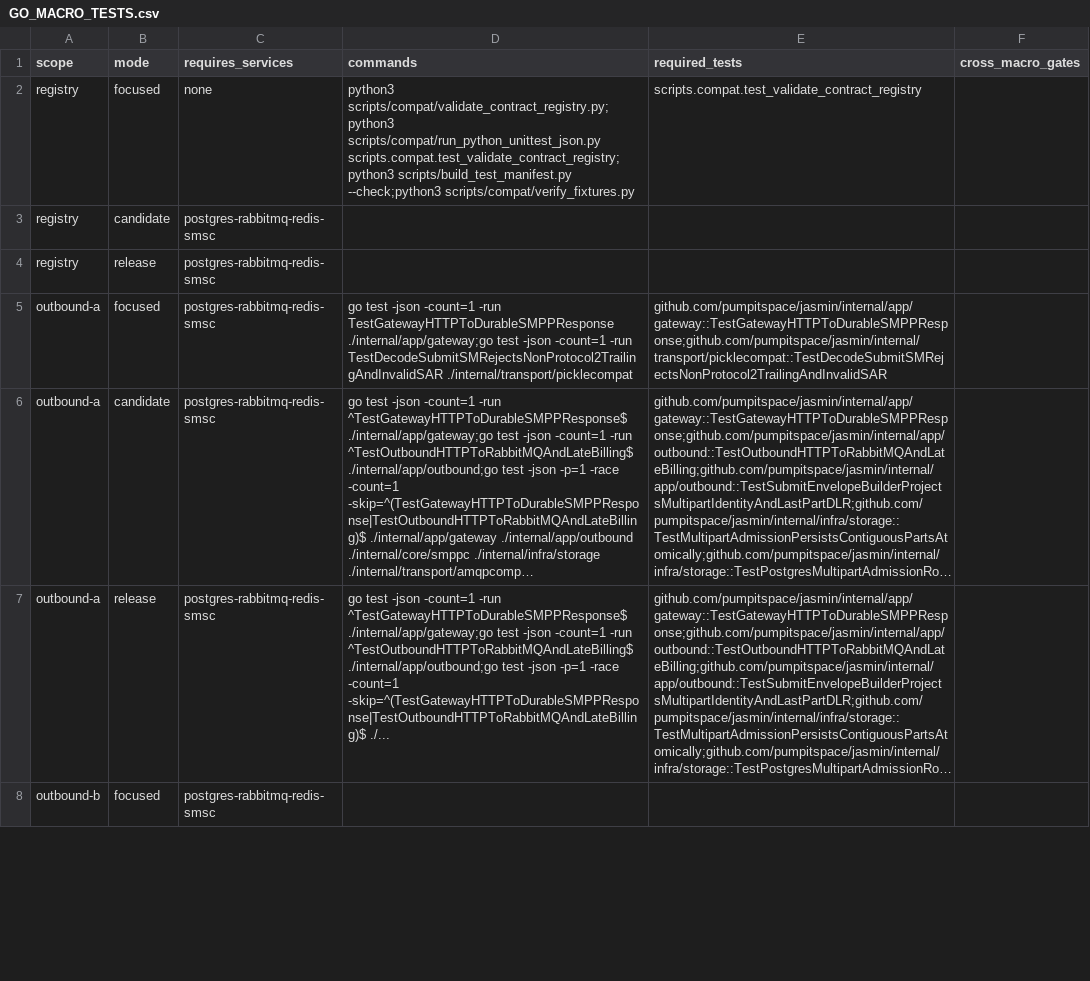
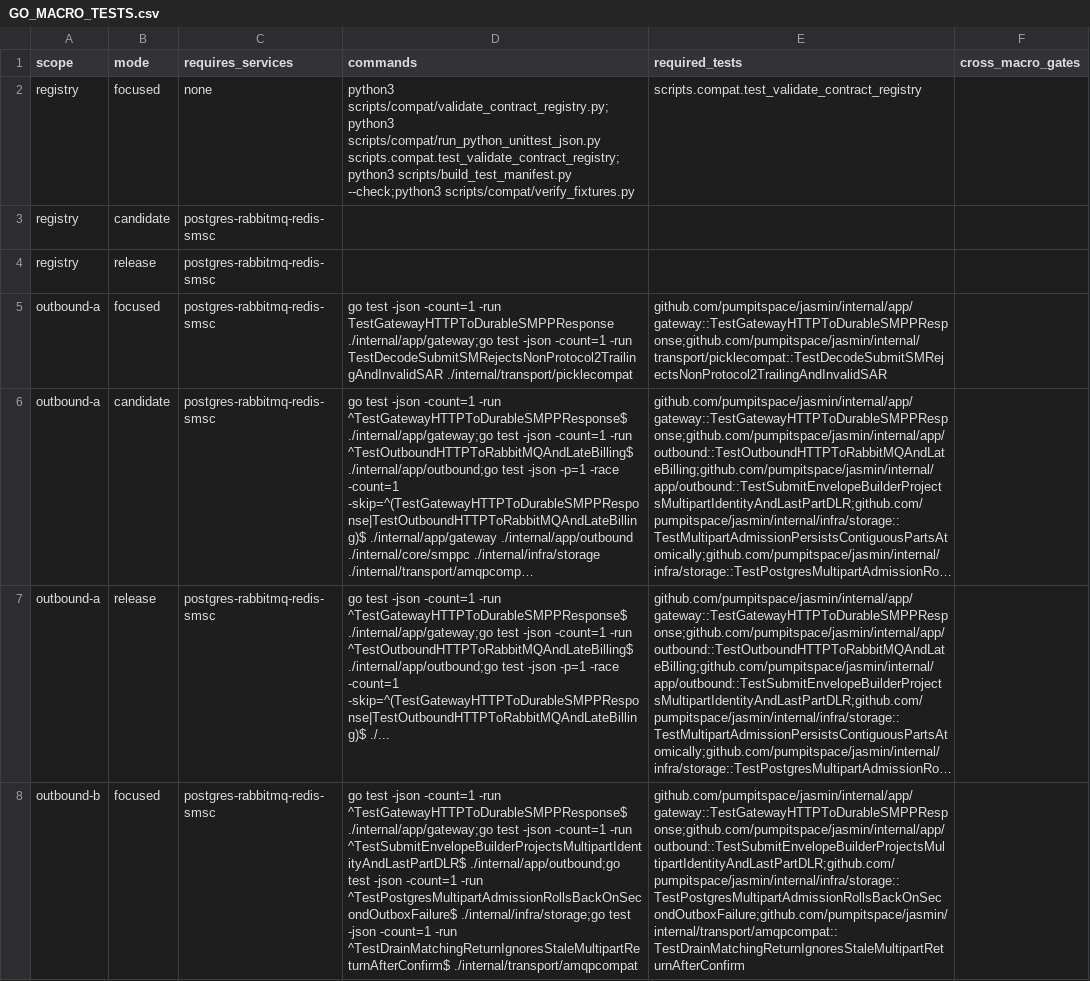
Before and after one commit to jookies/jasmin, a CSV file: spec/compatibility/GO_MACRO_TESTS.csv, drawn as a sheet; only a part is shown; long unchanged cells end in …; the diff covers the shown part only; the diff names each change by its address in the sheet, - before the commit and + after, or states it on an @@ line.

Commit message:
docs: finalize durable multipart outbound wave

```diff
--- a/spec/compatibility/GO_MACRO_TESTS.csv
+++ b/spec/compatibility/GO_MACRO_TESTS.csv
-D8 (commands): (empty)
+D8 (commands): go test -json -count=1 -run ^TestGatewayHTTPToDurableSMPPResponse$ ./internal/app/gateway;go test -json -count=1 -run ^TestSubmitEnvelopeBuilderProjectsMultipartIdentityAndLastPartDLR$ ./internal/app/outbound;go test -json -count=1 -run ^TestPostgresMultipartAdmissionRollsBackOnSecondOutboxFailure$ ./internal/infra/storage;go test -json -count=1 -run ^TestDrainMatchingReturnIgnoresStaleMultipartReturnAfterConfirm$ ./internal/transport/amqpcompat
-E8 (required_tests): (empty)
+E8 (required_tests): github.com/pumpitspace/jasmin/internal/app/gateway::TestGatewayHTTPToDurableSMPPResponse;github.com/pumpitspace/jasmin/internal/app/outbound::TestSubmitEnvelopeBuilderProjectsMultipartIdentityAndLastPartDLR;github.com/pumpitspace/jasmin/internal/infra/storage::TestPostgresMultipartAdmissionRollsBackOnSecondOutboxFailure;github.com/pumpitspace/jasmin/internal/transport/amqpcompat::TestDrainMatchingReturnIgnoresStaleMultipartReturnAfterConfirm
```
Also changed, not shown: 4 edited cells elsewhere in this file, 3 other files.
